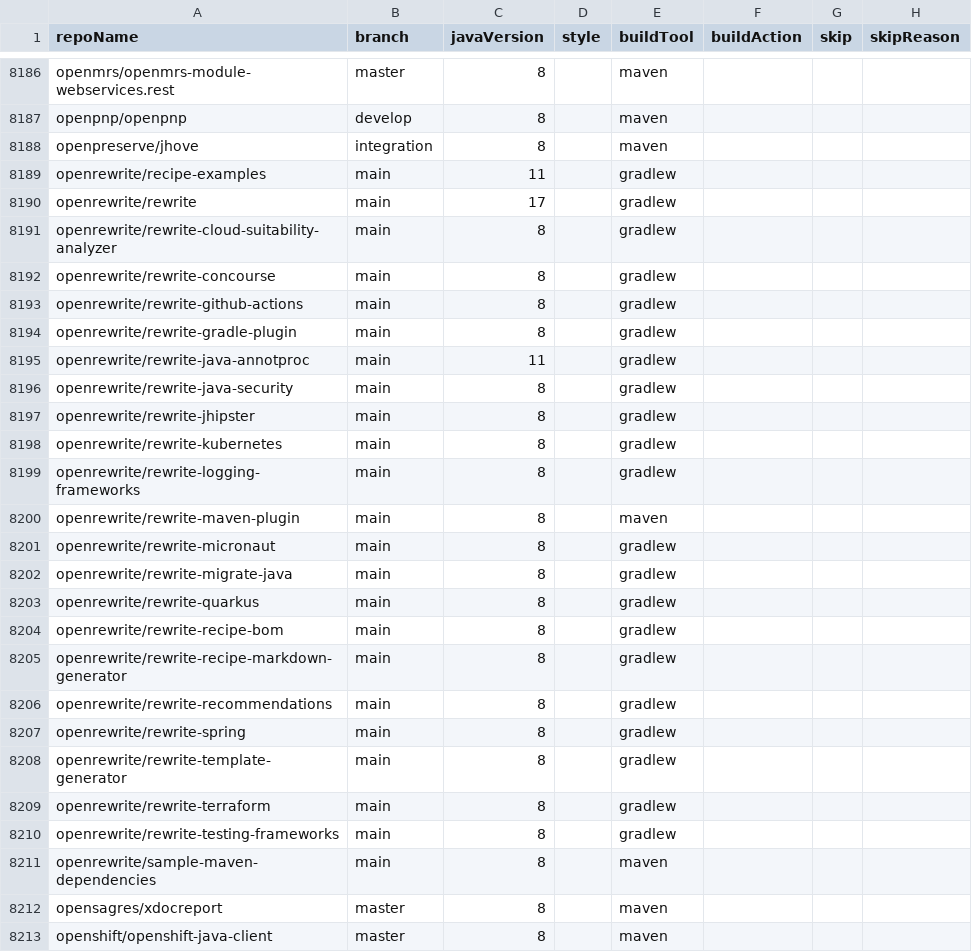
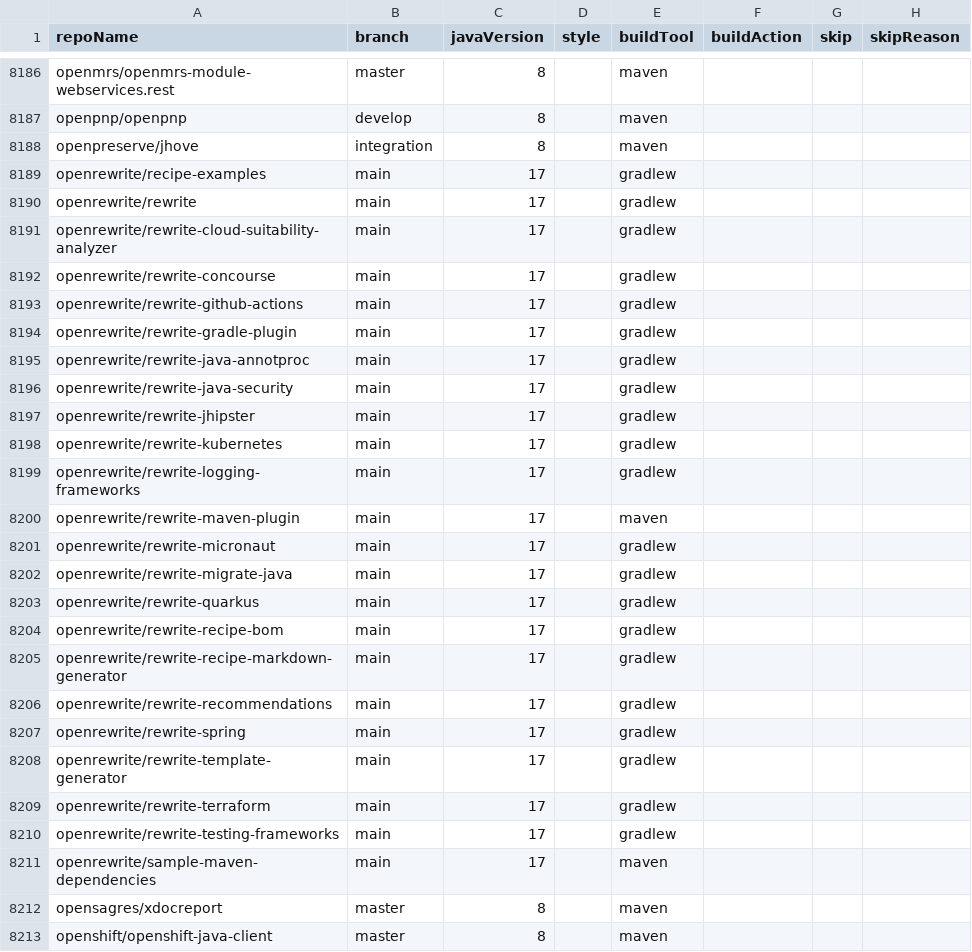
Before and after one commit to moderneinc/jenkins-ingest, a CSV file: repos.csv, drawn as a sheet; only a part is shown, gaps mark what is left out.

Commit message:
OpenRewrite projects ingest at Java 17

```diff
--- a/repos.csv
+++ b/repos.csv
@@ -8188,25 +8188,25 @@ openpnp/openpnp,develop,8,,maven,,,
 openpreserve/jhove,integration,8,,maven,,,
-openrewrite/recipe-examples,main,11,,gradlew,,,
+openrewrite/recipe-examples,main,17,,gradlew,,,
 openrewrite/rewrite,main,17,,gradlew,,,
-openrewrite/rewrite-cloud-suitability-analyzer,main,8,,gradlew,,,
-openrewrite/rewrite-concourse,main,8,,gradlew,,,
-openrewrite/rewrite-github-actions,main,8,,gradlew,,,
-openrewrite/rewrite-gradle-plugin,main,8,,gradlew,,,
-openrewrite/rewrite-java-annotproc,main,11,,gradlew,,,
-openrewrite/rewrite-java-security,main,8,,gradlew,,,
-openrewrite/rewrite-jhipster,main,8,,gradlew,,,
-openrewrite/rewrite-kubernetes,main,8,,gradlew,,,
-openrewrite/rewrite-logging-frameworks,main,8,,gradlew,,,
-openrewrite/rewrite-maven-plugin,main,8,,maven,,,
-openrewrite/rewrite-micronaut,main,8,,gradlew,,,
-openrewrite/rewrite-migrate-java,main,8,,gradlew,,,
-openrewrite/rewrite-quarkus,main,8,,gradlew,,,
-openrewrite/rewrite-recipe-bom,main,8,,gradlew,,,
-openrewrite/rewrite-recipe-markdown-generator,main,8,,gradlew,,,
-openrewrite/rewrite-recommendations,main,8,,gradlew,,,
-openrewrite/rewrite-spring,main,8,,gradlew,,,
-openrewrite/rewrite-template-generator,main,8,,gradlew,,,
-openrewrite/rewrite-terraform,main,8,,gradlew,,,
-openrewrite/rewrite-testing-frameworks,main,8,,gradlew,,,
-openrewrite/sample-maven-dependencies,main,8,,maven,,,
+openrewrite/rewrite-cloud-suitability-analyzer,main,17,,gradlew,,,
+openrewrite/rewrite-concourse,main,17,,gradlew,,,
+openrewrite/rewrite-github-actions,main,17,,gradlew,,,
+openrewrite/rewrite-gradle-plugin,main,17,,gradlew,,,
+openrewrite/rewrite-java-annotproc,main,17,,gradlew,,,
+openrewrite/rewrite-java-security,main,17,,gradlew,,,
+openrewrite/rewrite-jhipster,main,17,,gradlew,,,
+openrewrite/rewrite-kubernetes,main,17,,gradlew,,,
+openrewrite/rewrite-logging-frameworks,main,17,,gradlew,,,
+openrewrite/rewrite-maven-plugin,main,17,,maven,,,
+openrewrite/rewrite-micronaut,main,17,,gradlew,,,
+openrewrite/rewrite-migrate-java,main,17,,gradlew,,,
+openrewrite/rewrite-quarkus,main,17,,gradlew,,,
+openrewrite/rewrite-recipe-bom,main,17,,gradlew,,,
+openrewrite/rewrite-recipe-markdown-generator,main,17,,gradlew,,,
+openrewrite/rewrite-recommendations,main,17,,gradlew,,,
+openrewrite/rewrite-spring,main,17,,gradlew,,,
+openrewrite/rewrite-template-generator,main,17,,gradlew,,,
+openrewrite/rewrite-terraform,main,17,,gradlew,,,
+openrewrite/rewrite-testing-frameworks,main,17,,gradlew,,,
+openrewrite/sample-maven-dependencies,main,17,,maven,,,
 opensagres/xdocreport,master,8,,maven,,,
```
